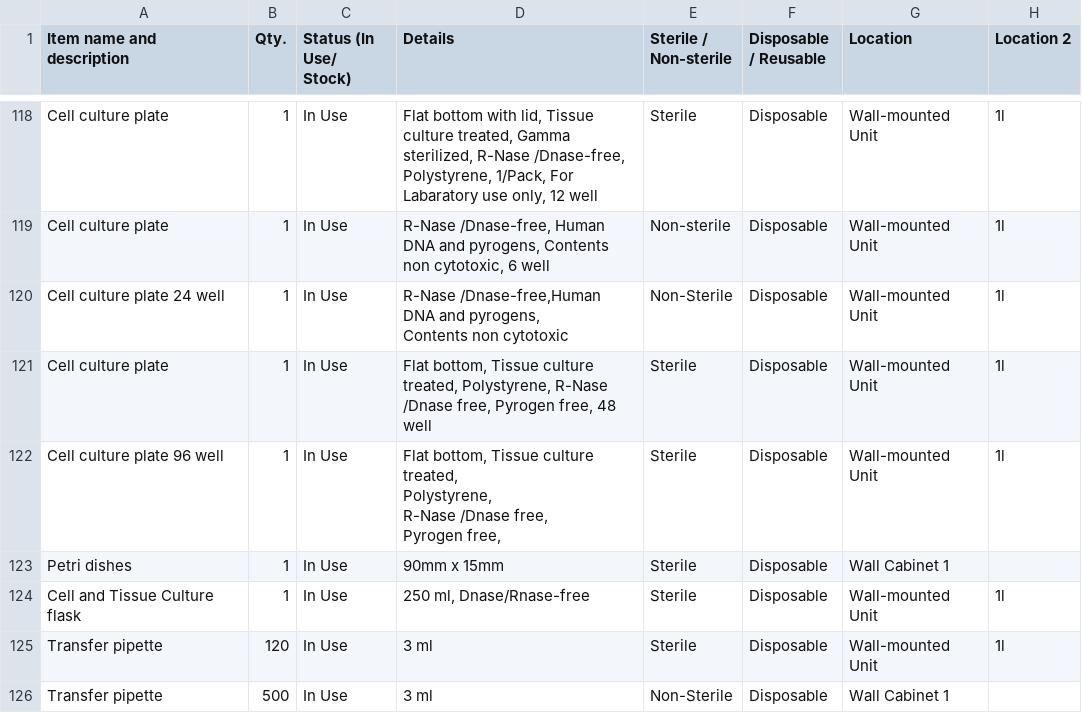
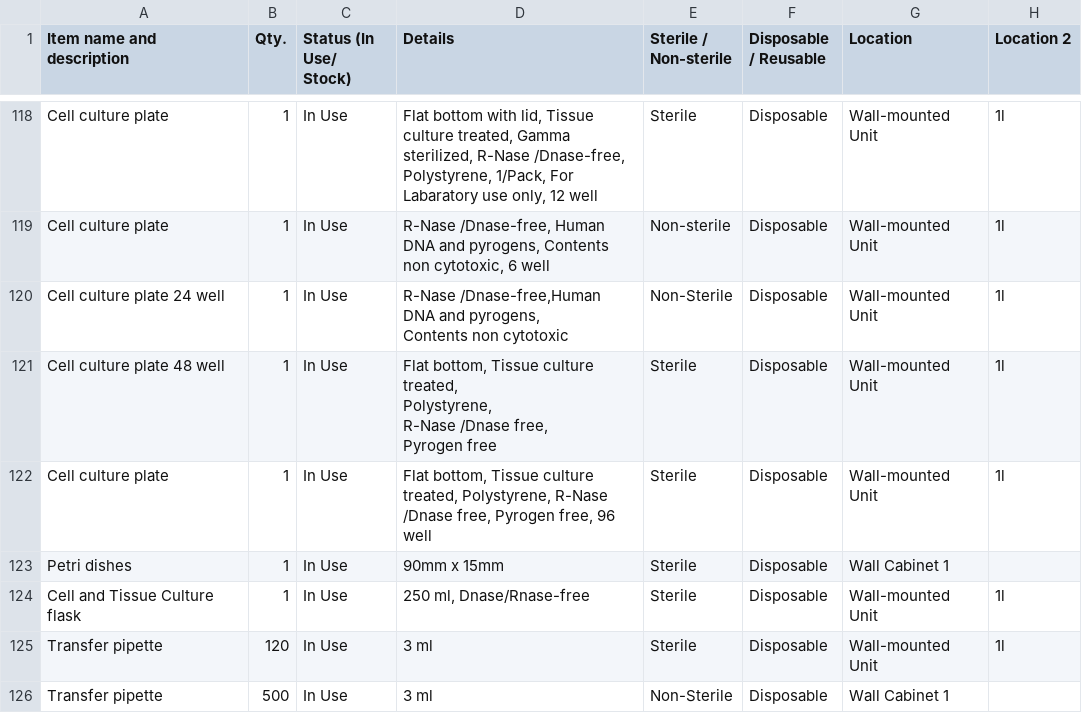
Before and after one commit to mane-poghosyan/lab-inventory, a CSV file: data.csv, drawn as a sheet; only a part is shown, gaps mark what is left out.

Commit message:
Update inventory via Admin panel

```diff
--- a/data.csv
+++ b/data.csv
@@ -121,7 +121,7 @@ Item name and description,Qty.,Status (In Use/ Stock),Details,Sterile / Non-ster
 Contents non cytotoxic","Non-Sterile","Disposable","Wall-mounted Unit","1l"
-"Cell culture plate",1,"In Use","Flat bottom, Tissue culture treated, Polystyrene, R-Nase /Dnase free, Pyrogen free, 48 well","Sterile","Disposable","Wall-mounted Unit","1l"
-"Cell culture plate 96 well",1,"In Use","Flat bottom, Tissue culture treated,
-Polystyrene,
-R-Nase /Dnase free,
-Pyrogen free,","Sterile","Disposable","Wall-mounted Unit","1l"
+"Cell culture plate 48 well",1,"In Use","Flat bottom, Tissue culture treated,
+Polystyrene,
+R-Nase /Dnase free,
+Pyrogen free","Sterile","Disposable","Wall-mounted Unit","1l"
+"Cell culture plate",1,"In Use","Flat bottom, Tissue culture treated, Polystyrene, R-Nase /Dnase free, Pyrogen free, 96 well","Sterile","Disposable","Wall-mounted Unit","1l"
 "Petri dishes",1,"In Use","90mm x 15mm","Sterile","Disposable","Wall Cabinet 1",""
```
